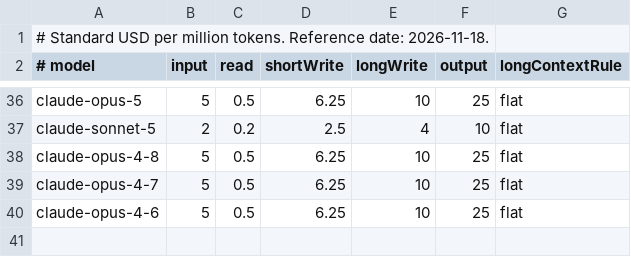
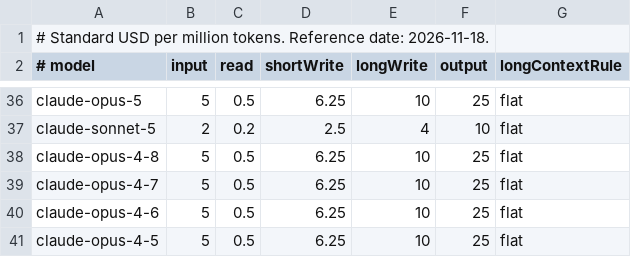
Before and after one commit to jad-eljerdy/slopwatch, a TSV file: Sources/Slopwatch/Resources/rates.tsv, drawn as a sheet; only a part is shown, gaps mark what is left out.

Commit message:
Price Claude opus-4-5 token usage

```diff
--- a/Sources/Slopwatch/Resources/rates.tsv
+++ b/Sources/Slopwatch/Resources/rates.tsv
@@ -40 +40,2 @@ claude-opus-4-7	5	0.5	6.25	10	25	flat
 claude-opus-4-6	5	0.5	6.25	10	25	flat
+claude-opus-4-5	5	0.5	6.25	10	25	flat
```
